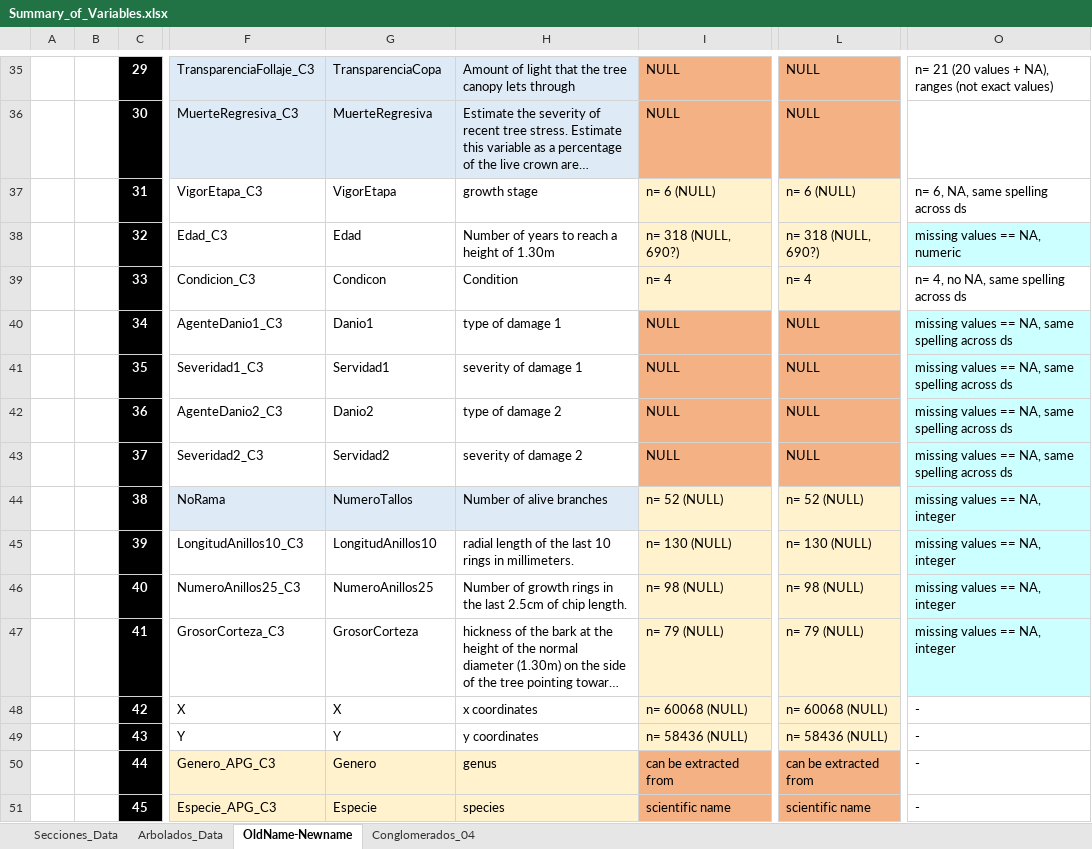
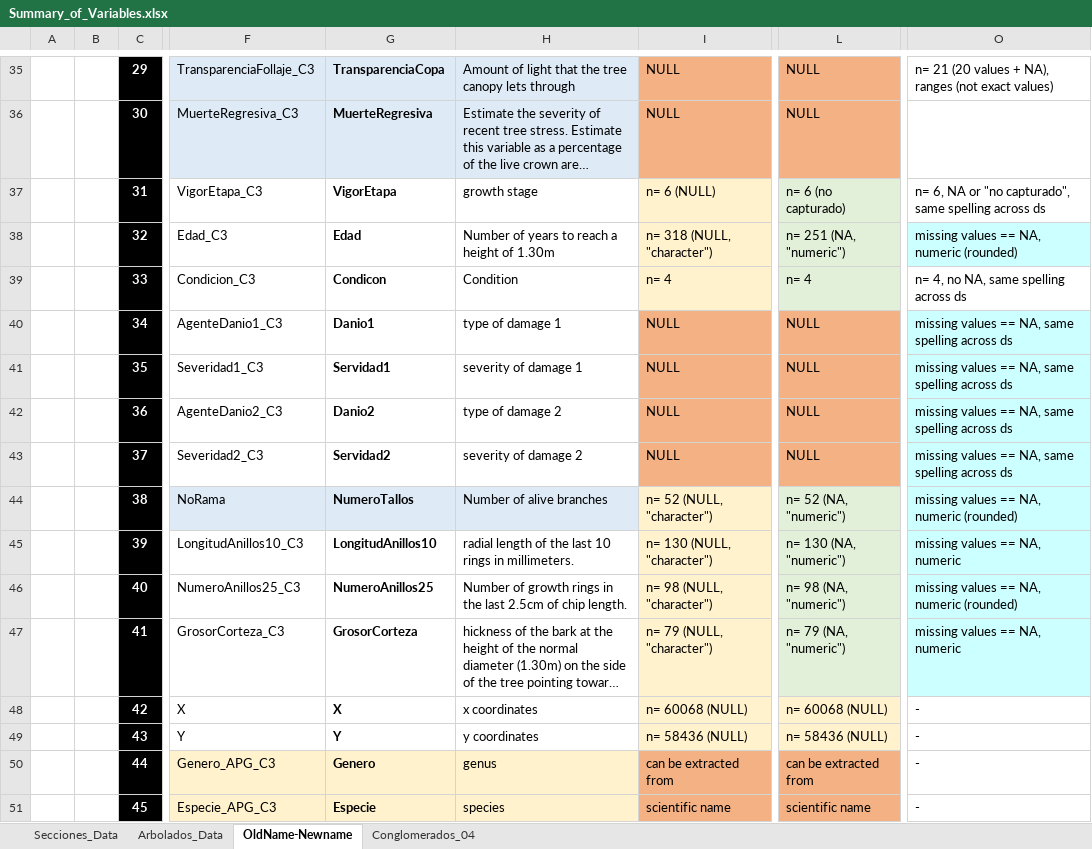
Before and after one commit to samhuhnke/MxForest, an Excel workbook: data/Summary_of_Variables.xlsx, sheet OldName-Newname, drawn as a sheet; only a part is shown, gaps mark what is left out; long unchanged cells end in …; values as stored, in another font and other column widths than the file's, no borders; the diff covers the shown part only; the diff names each change by its address in the sheet, - before the commit and + after, or states it on an @@ line.

```diff
--- a/data/Summary_of_Variables.xlsx (sheet OldName-Newname)
+++ b/data/Summary_of_Variables.xlsx (sheet OldName-Newname)
-G35:G51 bold: off
+G35:G51 bold: on
-L37: n= 6 (NULL)
+L37: n= 6 (no capturado)
-L37:L39 fill: #FFF2CC
+L37:L39 fill: #E2F0D9
-O37: n= 6, NA, same spelling across ds
+O37: n= 6, NA or "no capturado", same spelling across ds
-I38: n= 318 (NULL, 690?)
+I38: n= 318 (NULL, "character")
-L38: n= 318 (NULL, 690?)
+L38: n= 251 (NA, "numeric")
-O38: missing values == NA, numeric
+O38: missing values == NA, numeric (rounded)
-I44: n= 52 (NULL)
+I44: n= 52 (NULL, "character")
-L44: n= 52 (NULL)
+L44: n= 52 (NA, "numeric")
-L44:L47 fill: #FFF2CC
+L44:L47 fill: #E2F0D9
-O44: missing values == NA, integer
+O44: missing values == NA, numeric (rounded)
-I45: n= 130 (NULL)
+I45: n= 130 (NULL, "character")
-L45: n= 130 (NULL)
+L45: n= 130 (NA, "numeric")
-O45: missing values == NA, integer
+O45: missing values == NA, numeric
-I46: n= 98 (NULL)
+I46: n= 98 (NULL, "character")
-L46: n= 98 (NULL)
+L46: n= 98 (NA, "numeric")
-O46: missing values == NA, integer
+O46: missing values == NA, numeric (rounded)
-I47: n= 79 (NULL)
+I47: n= 79 (NULL, "character")
-L47: n= 79 (NULL)
+L47: n= 79 (NA, "numeric")
-O47: missing values == NA, integer
+O47: missing values == NA, numeric
```
Also changed, not shown: 9 edited cells and cell formats elsewhere in this sheet, 1 other file.
